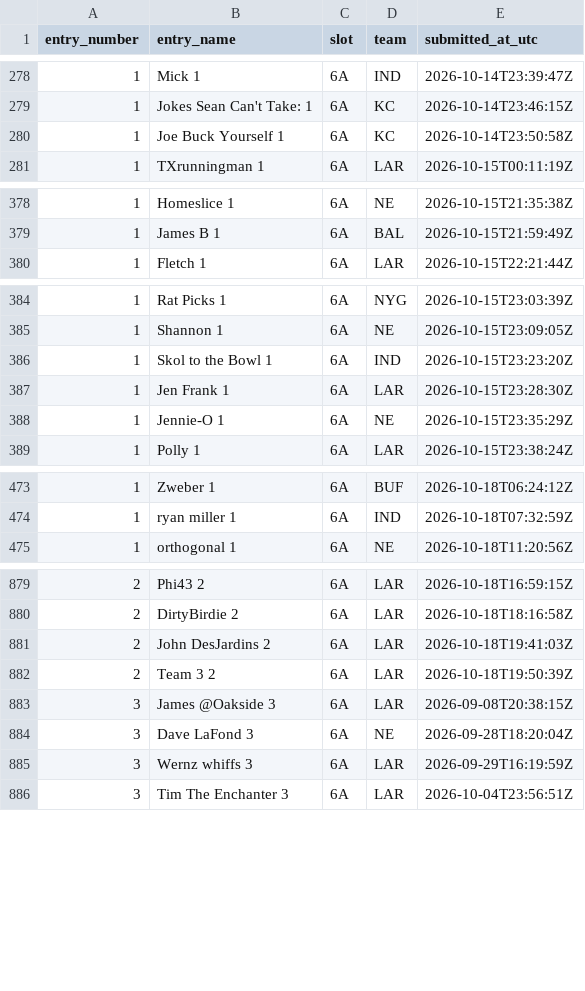
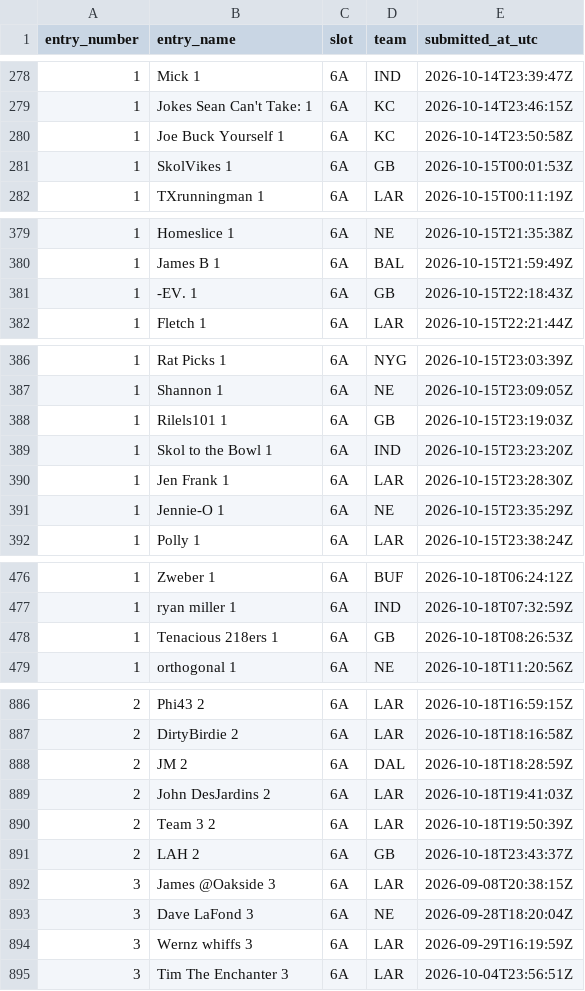
Before and after one commit to wstow/pow-pick-log, a CSV file: seasons/2026/week-06.csv, drawn as a sheet; only a part is shown, gaps mark what is left out; the diff covers the shown part only.

Commit message:
Season 2026 week 6: 1967 revealed picks

```diff
--- a/seasons/2026/week-06.csv
+++ b/seasons/2026/week-06.csv
@@ -280,2 +280,3 @@ entry_number,entry_name,slot,team,submitted_at_utc
 1,Joe Buck Yourself 1,6A,KC,2026-10-14T23:50:58Z
+1,SkolVikes 1,6A,GB,2026-10-15T00:01:53Z
 1,TXrunningman 1,6A,LAR,2026-10-15T00:11:19Z
@@ -379,2 +380,3 @@ entry_number,entry_name,slot,team,submitted_at_utc
 1,James B 1,6A,BAL,2026-10-15T21:59:49Z
+1,-EV. 1,6A,GB,2026-10-15T22:18:43Z
 1,Fletch 1,6A,LAR,2026-10-15T22:21:44Z
@@ -385,2 +387,3 @@ entry_number,entry_name,slot,team,submitted_at_utc
 1,Shannon 1,6A,NE,2026-10-15T23:09:05Z
+1,Rilels101 1,6A,GB,2026-10-15T23:19:03Z
 1,Skol to the Bowl 1,6A,IND,2026-10-15T23:23:20Z
@@ -474,2 +477,3 @@ entry_number,entry_name,slot,team,submitted_at_utc
 1,ryan miller 1,6A,IND,2026-10-18T07:32:59Z
+1,Tenacious 218ers 1,6A,GB,2026-10-18T08:26:53Z
 1,orthogonal 1,6A,NE,2026-10-18T11:20:56Z
@@ -880,4 +887,6 @@ entry_number,entry_name,slot,team,submitted_at_utc
 2,DirtyBirdie 2,6A,LAR,2026-10-18T18:16:58Z
+2,JM 2,6A,DAL,2026-10-18T18:28:59Z
 2,John DesJardins 2,6A,LAR,2026-10-18T19:41:03Z
 2,Team 3 2,6A,LAR,2026-10-18T19:50:39Z
+2,LAH 2,6A,GB,2026-10-18T23:43:37Z
 3,James @Oakside 3,6A,LAR,2026-09-08T20:38:15Z
```
Also changed, not shown: 9 added rows elsewhere in this file.
